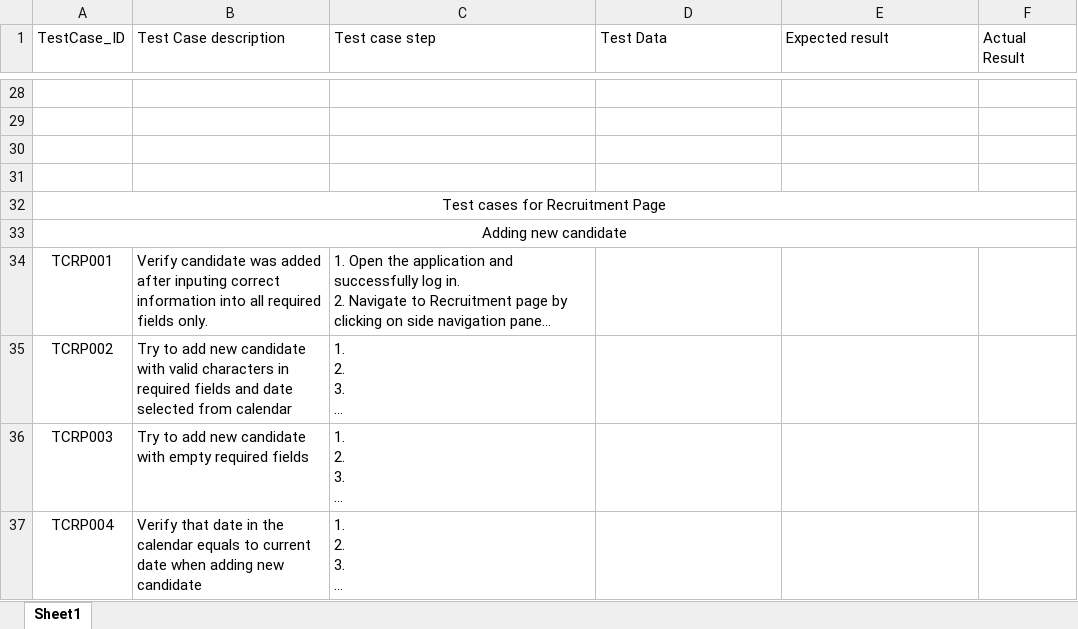
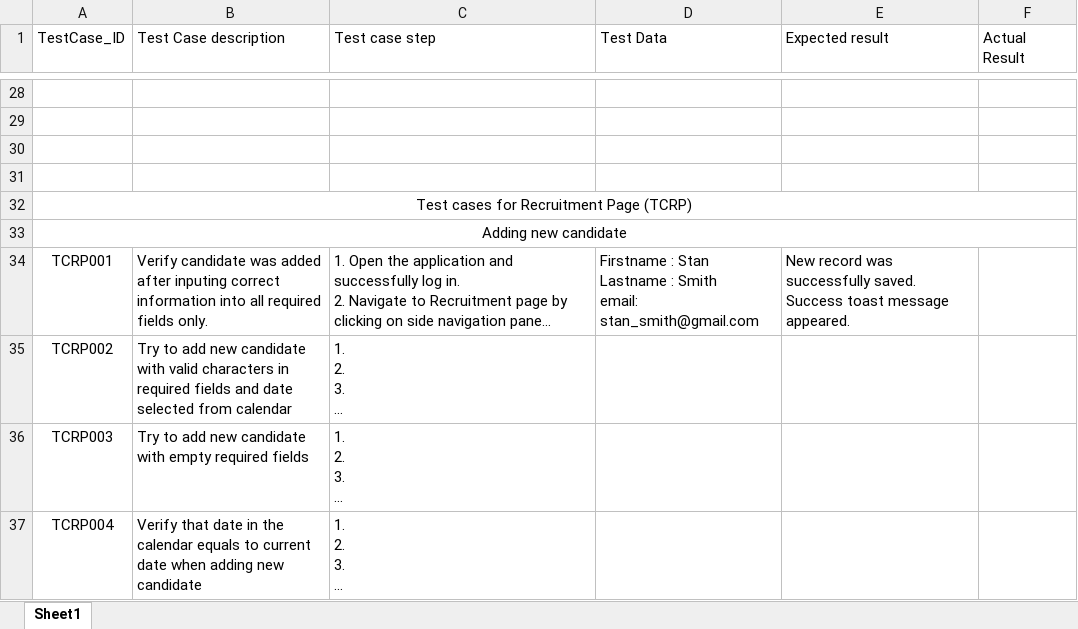
Before and after one commit to testingrange/orangehrm_demo_framework, an Excel workbook: test_cases/OrangeHRM_test_cases.xlsx, sheet Sheet1, drawn as a sheet; only a part is shown, gaps mark what is left out; long unchanged cells end in …; values as stored, in another font and other column widths than the file's, no borders; ↵ is a line break in a cell; the diff names each change by its address in the sheet, - before the commit and + after, or states it on an @@ line.

Commit message:
Recruitment page TCRP01 test case was updated. Some minor changes were done to selenium driver

```diff
--- a/test_cases/OrangeHRM_test_cases.xlsx (sheet Sheet1)
+++ b/test_cases/OrangeHRM_test_cases.xlsx (sheet Sheet1)
-A32 (TestCase_ID): Test cases for Recruitment Page
+A32 (TestCase_ID): Test cases for Recruitment Page (TCRP)
-D34 (Test Data): (empty)
+D34 (Test Data): Firstname : Stan Lastname : Smith ↵ email: stan_smith@gmail.com
-E34 (Expected result): (empty)
+E34 (Expected result): New record was successfully saved. Success toast message appeared.
```
Also changed, not shown: 4 other files.
